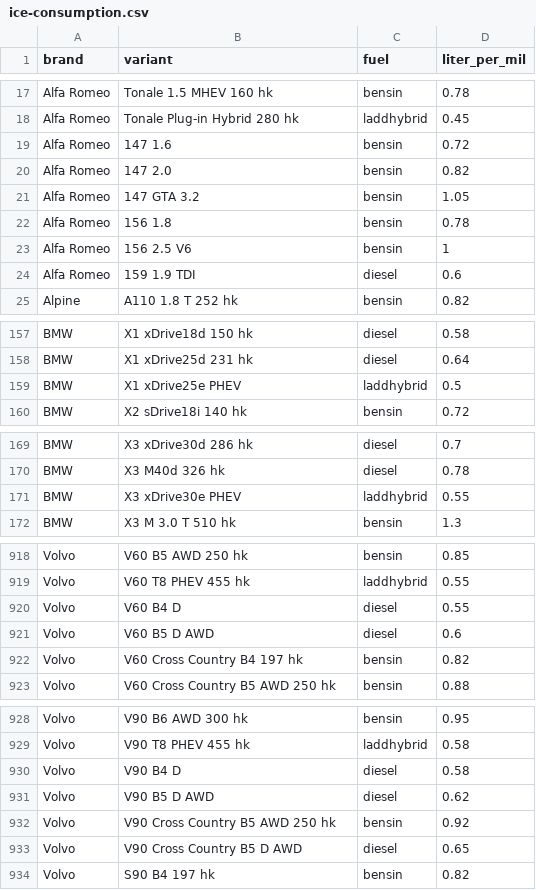
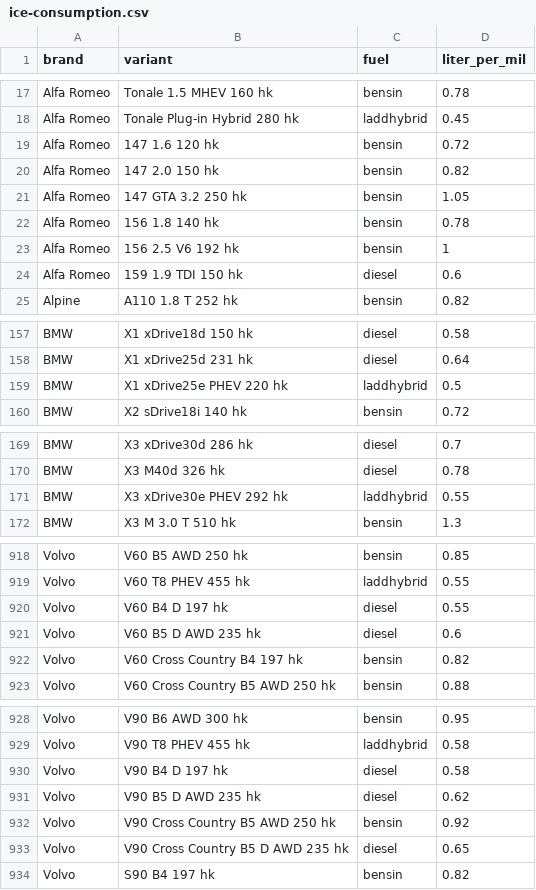
Before and after one commit to elitrobban89/CarAdvice, a CSV file: src/main/resources/ice-consumption.csv, drawn as a sheet; only a part is shown, gaps mark what is left out; the diff covers the shown part only.

```diff
--- a/src/main/resources/ice-consumption.csv
+++ b/src/main/resources/ice-consumption.csv
@@ -18,8 +18,8 @@ Alfa Romeo;Tonale 1.5 MHEV 160 hk;bensin;0.78
 Alfa Romeo;Tonale Plug-in Hybrid 280 hk;laddhybrid;0.45
-Alfa Romeo;147 1.6;bensin;0.72
-Alfa Romeo;147 2.0;bensin;0.82
-Alfa Romeo;147 GTA 3.2;bensin;1.05
-Alfa Romeo;156 1.8;bensin;0.78
-Alfa Romeo;156 2.5 V6;bensin;1
-Alfa Romeo;159 1.9 TDI;diesel;0.6
+Alfa Romeo;147 1.6 120 hk;bensin;0.72
+Alfa Romeo;147 2.0 150 hk;bensin;0.82
+Alfa Romeo;147 GTA 3.2 250 hk;bensin;1.05
+Alfa Romeo;156 1.8 140 hk;bensin;0.78
+Alfa Romeo;156 2.5 V6 192 hk;bensin;1
+Alfa Romeo;159 1.9 TDI 150 hk;diesel;0.6
 Alpine;A110 1.8 T 252 hk;bensin;0.82
@@ -158,3 +158,3 @@ BMW;X1 xDrive18d 150 hk;diesel;0.58
 BMW;X1 xDrive25d 231 hk;diesel;0.64
-BMW;X1 xDrive25e PHEV;laddhybrid;0.5
+BMW;X1 xDrive25e PHEV 220 hk;laddhybrid;0.5
 BMW;X2 sDrive18i 140 hk;bensin;0.72
@@ -170,3 +170,3 @@ BMW;X3 xDrive30d 286 hk;diesel;0.7
 BMW;X3 M40d 326 hk;diesel;0.78
-BMW;X3 xDrive30e PHEV;laddhybrid;0.55
+BMW;X3 xDrive30e PHEV 292 hk;laddhybrid;0.55
 BMW;X3 M 3.0 T 510 hk;bensin;1.3
@@ -919,4 +919,4 @@ Volvo;V60 B5 AWD 250 hk;bensin;0.85
 Volvo;V60 T8 PHEV 455 hk;laddhybrid;0.55
-Volvo;V60 B4 D;diesel;0.55
-Volvo;V60 B5 D AWD;diesel;0.6
+Volvo;V60 B4 D 197 hk;diesel;0.55
+Volvo;V60 B5 D AWD 235 hk;diesel;0.6
 Volvo;V60 Cross Country B4 197 hk;bensin;0.82
@@ -929,6 +929,6 @@ Volvo;V90 B6 AWD 300 hk;bensin;0.95
 Volvo;V90 T8 PHEV 455 hk;laddhybrid;0.58
-Volvo;V90 B4 D;diesel;0.58
-Volvo;V90 B5 D AWD;diesel;0.62
+Volvo;V90 B4 D 197 hk;diesel;0.58
+Volvo;V90 B5 D AWD 235 hk;diesel;0.62
 Volvo;V90 Cross Country B5 AWD 250 hk;bensin;0.92
-Volvo;V90 Cross Country B5 D AWD;diesel;0.65
+Volvo;V90 Cross Country B5 D AWD 235 hk;diesel;0.65
 Volvo;S90 B4 197 hk;bensin;0.82
```
Also changed, not shown: 2 edited cells elsewhere in this file.
